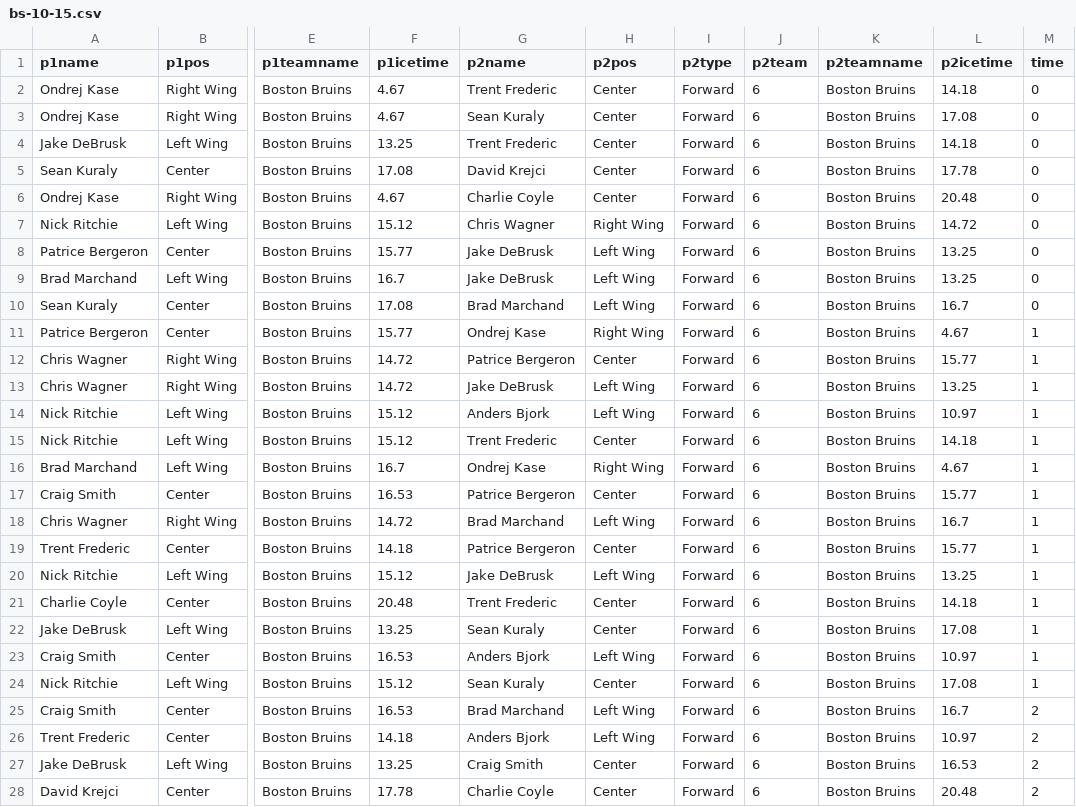
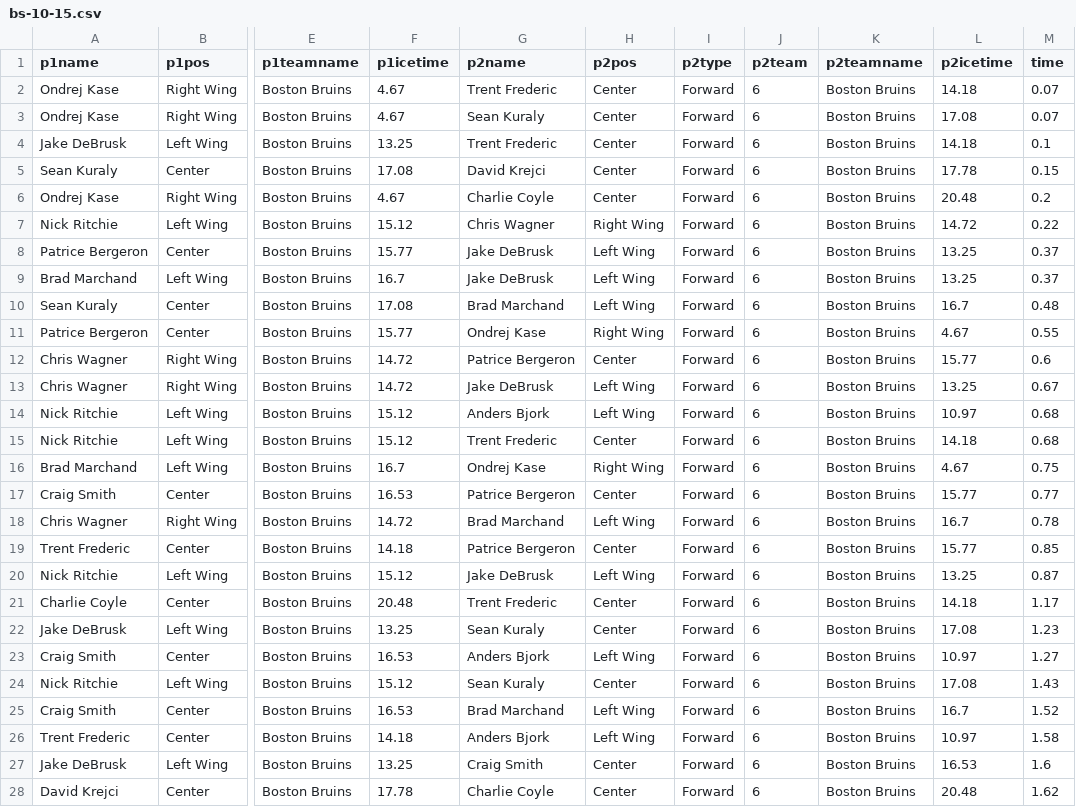
Before and after one commit to jemmaissroff/hockey, a CSV file: import/bs-10-15.csv, drawn as a sheet; only a part is shown, gaps mark what is left out; the diff covers the shown part only; the diff names each change by its address in the sheet, - before the commit and + after, or states it on an @@ line.

```diff
--- a/import/bs-10-15.csv
+++ b/import/bs-10-15.csv
-M2:M3 (time): 0
+M2:M3 (time): 0.07
-M4 (time): 0
+M4 (time): 0.1
-M5 (time): 0
+M5 (time): 0.15
-M6 (time): 0
+M6 (time): 0.2
-M7 (time): 0
+M7 (time): 0.22
-M8:M9 (time): 0
+M8:M9 (time): 0.37
-M10 (time): 0
+M10 (time): 0.48
-M11 (time): 1
+M11 (time): 0.55
-M12 (time): 1
+M12 (time): 0.6
-M13 (time): 1
+M13 (time): 0.67
-M14:M15 (time): 1
+M14:M15 (time): 0.68
-M16 (time): 1
+M16 (time): 0.75
-M17 (time): 1
+M17 (time): 0.77
-M18 (time): 1
+M18 (time): 0.78
-M19 (time): 1
+M19 (time): 0.85
-M20 (time): 1
+M20 (time): 0.87
-M21 (time): 1
+M21 (time): 1.17
-M22 (time): 1
+M22 (time): 1.23
-M23 (time): 1
+M23 (time): 1.27
-M24 (time): 1
+M24 (time): 1.43
-M25 (time): 2
+M25 (time): 1.52
-M26 (time): 2
+M26 (time): 1.58
-M27 (time): 2
+M27 (time): 1.6
-M28 (time): 2
+M28 (time): 1.62
```
Also changed, not shown: 29 edited cells elsewhere in this file, 1 other file.
